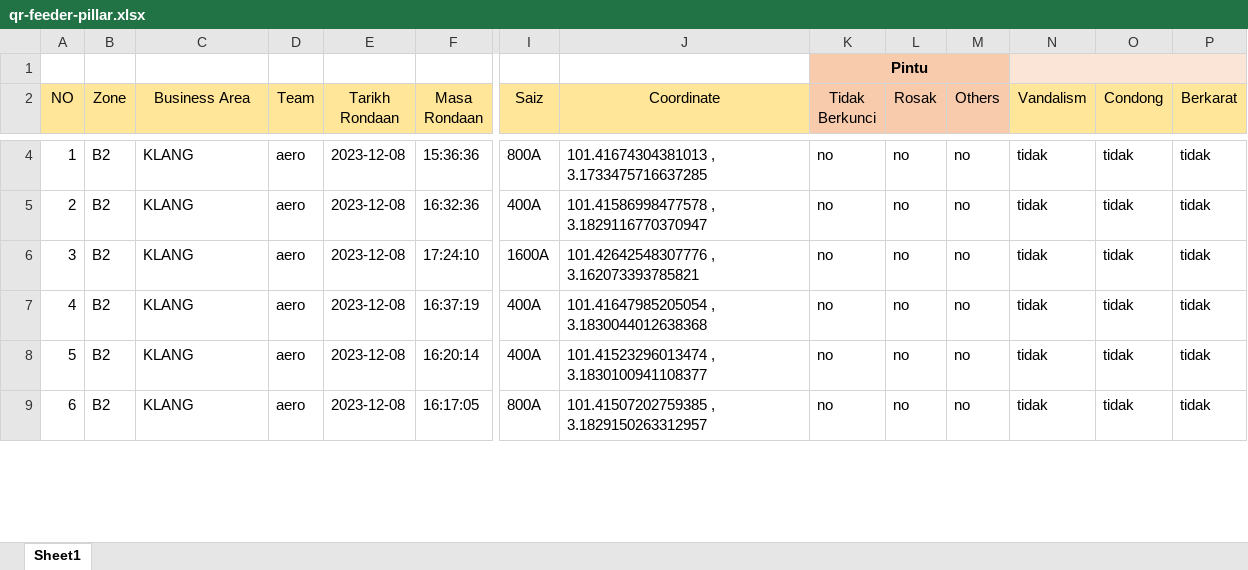
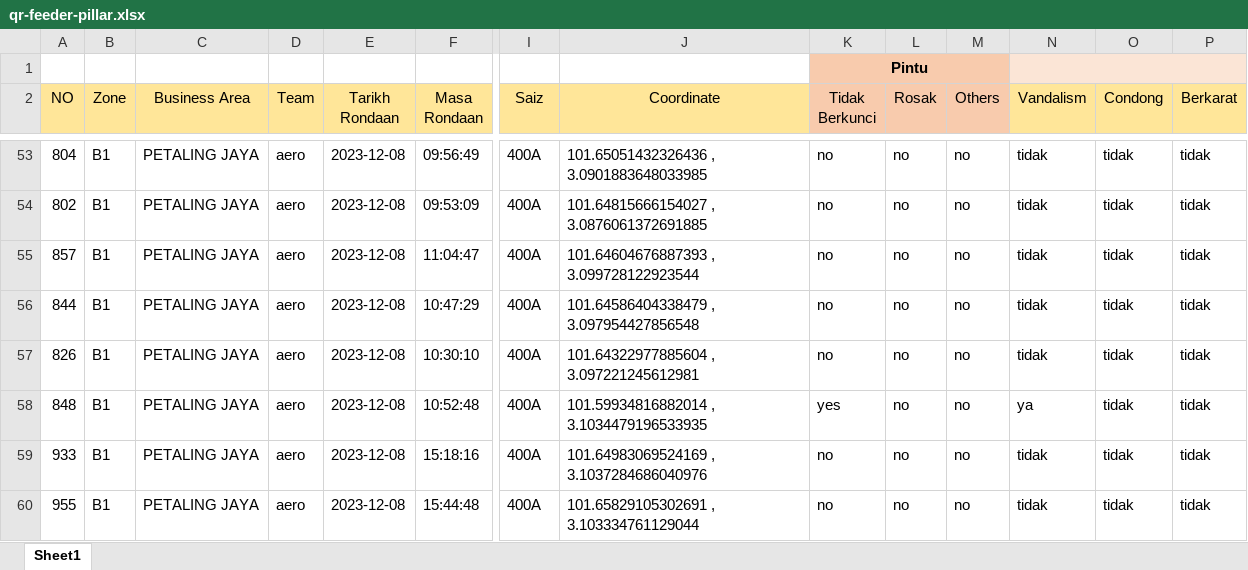
Before and after one commit to arehman5110/apks, an Excel workbook: public/assets/updated-excels/qr-feeder-pillar.xlsx, sheet Sheet1, drawn as a sheet; only a part is shown, gaps mark what is left out; values as stored, in another font and other column widths than the file's, no borders; addresses are those after the commit; rows hold the shown columns only; the diff covers the shown part only; the diff names each change by its address in the sheet, - before the commit and + after, or states it on an @@ line.

```diff
--- a/public/assets/updated-excels/qr-feeder-pillar.xlsx (sheet Sheet1)
+++ b/public/assets/updated-excels/qr-feeder-pillar.xlsx (sheet Sheet1)
-A53 (NO): 1
+A53 (NO): 804
-B53:B57 (Zone): B2
+B53:B57 (Zone): B1
-C53:C57 (Business Area): KLANG
+C53:C57 (Business Area): PETALING JAYA
-F53 (Masa Rondaan): 15:36:36
+F53 (Masa Rondaan): 09:56:49
-I53 (Saiz): 800A
+I53 (Saiz): 400A
-J53 (Coordinate): 101.41674304381013 , 3.1733475716637285
+J53 (Coordinate): 101.65051432326436 , 3.0901883648033985
-A54 (NO): 2
+A54 (NO): 802
-F54 (Masa Rondaan): 16:32:36
+F54 (Masa Rondaan): 09:53:09
-J54 (Coordinate): 101.41586998477578 , 3.1829116770370947
+J54 (Coordinate): 101.64815666154027 , 3.0876061372691885
-A55 (NO): 3
+A55 (NO): 857
-F55 (Masa Rondaan): 17:24:10
+F55 (Masa Rondaan): 11:04:47
-I55 (Saiz): 1600A
+I55 (Saiz): 400A
-J55 (Coordinate): 101.42642548307776 , 3.162073393785821
+J55 (Coordinate): 101.64604676887393 , 3.099728122923544
-A56 (NO): 4
+A56 (NO): 844
-F56 (Masa Rondaan): 16:37:19
+F56 (Masa Rondaan): 10:47:29
-J56 (Coordinate): 101.41647985205054 , 3.1830044012638368
+J56 (Coordinate): 101.64586404338479 , 3.097954427856548
-A57 (NO): 5
+A57 (NO): 826
-F57 (Masa Rondaan): 16:20:14
+F57 (Masa Rondaan): 10:30:10
-J57 (Coordinate): 101.41523296013474 , 3.1830100941108377
+J57 (Coordinate): 101.64322977885604 , 3.097221245612981
+row 58: 848 | B1 | PETALING JAYA | aero | 2023-12-08 | 10:52:48 | 400A | 101.59934816882014 , 3.1034479196533935 | yes | no | no | ya | tidak | tidak
-A59 (NO): 6
+A59 (NO): 933
-B59 (Zone): B2
+B59 (Zone): B1
-C59 (Business Area): KLANG
+C59 (Business Area): PETALING JAYA
-F59 (Masa Rondaan): 16:17:05
+F59 (Masa Rondaan): 15:18:16
-I59 (Saiz): 800A
+I59 (Saiz): 400A
-J59 (Coordinate): 101.41507202759385 , 3.1829150263312957
+J59 (Coordinate): 101.64983069524169 , 3.1037284686040976
+row 60: 955 | B1 | PETALING JAYA | aero | 2023-12-08 | 15:44:48 | 400A | 101.65829105302691 , 3.103334761129044 | no | no | no | tidak | tidak | tidak
```
Also changed, not shown: 60 added rows and 41 edited cells elsewhere in this sheet, 2 other files.
